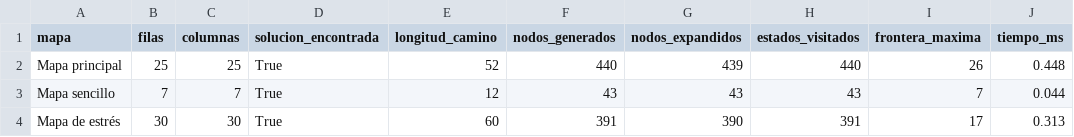
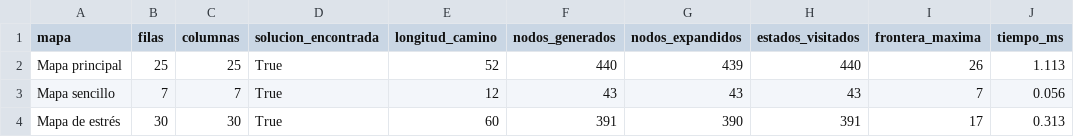
Before and after one commit to Ivan102025/proyecto1_bfs, a CSV file: 04_resultados/metricas.csv, drawn as a sheet.

```diff
--- a/04_resultados/metricas.csv
+++ b/04_resultados/metricas.csv
@@ -1,4 +1,4 @@
 mapa,filas,columnas,solucion_encontrada,longitud_camino,nodos_generados,nodos_expandidos,estados_visitados,frontera_maxima,tiempo_ms
-Mapa principal,25,25,True,52,440,439,440,26,0.448
-Mapa sencillo,7,7,True,12,43,43,43,7,0.044
+Mapa principal,25,25,True,52,440,439,440,26,1.113
+Mapa sencillo,7,7,True,12,43,43,43,7,0.056
 Mapa de estrés,30,30,True,60,391,390,391,17,0.313
```
Also changed, not shown: 2 other files.
